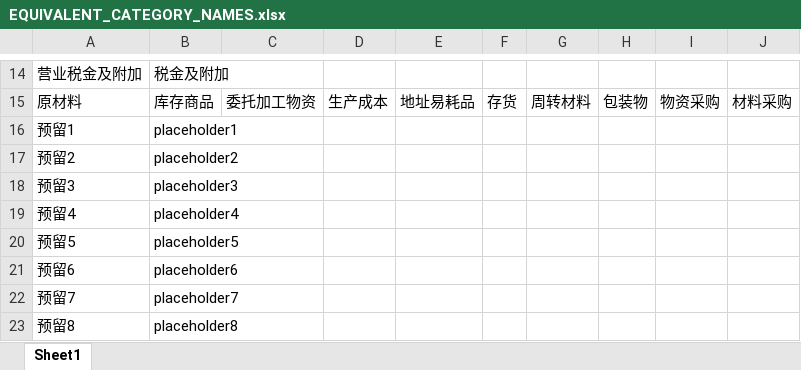
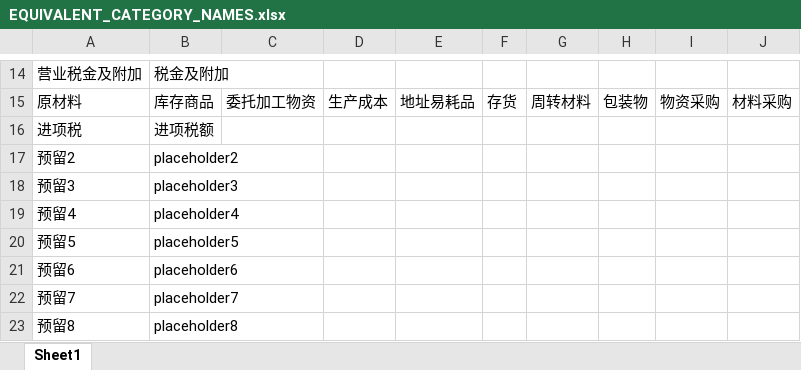
Before and after one commit to marvintau/concord, an Excel workbook: client/public/EQUIVALENT_CATEGORY_NAMES.xlsx, sheet Sheet1, drawn as a sheet; only a part is shown, gaps mark what is left out; values as stored, in another font and other column widths than the file's, no borders; removed rows and columns are numbered as before the commit, all else as after; the diff names each change by its address in the sheet, - before the commit and + after, or states it on an @@ line.

Commit message:
modified equiv names

```diff
--- a/client/public/EQUIVALENT_CATEGORY_NAMES.xlsx (sheet Sheet1)
+++ b/client/public/EQUIVALENT_CATEGORY_NAMES.xlsx (sheet Sheet1)
-row 16: 预留1 | placeholder1
+row 16: 进项税 | 进项税额
```
